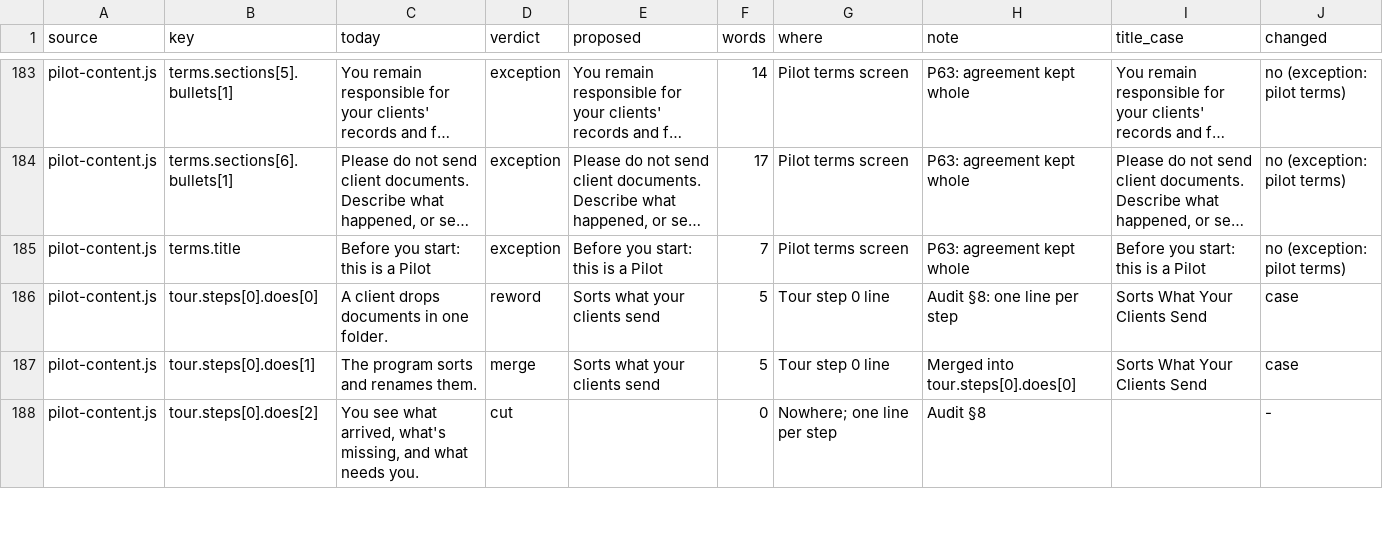
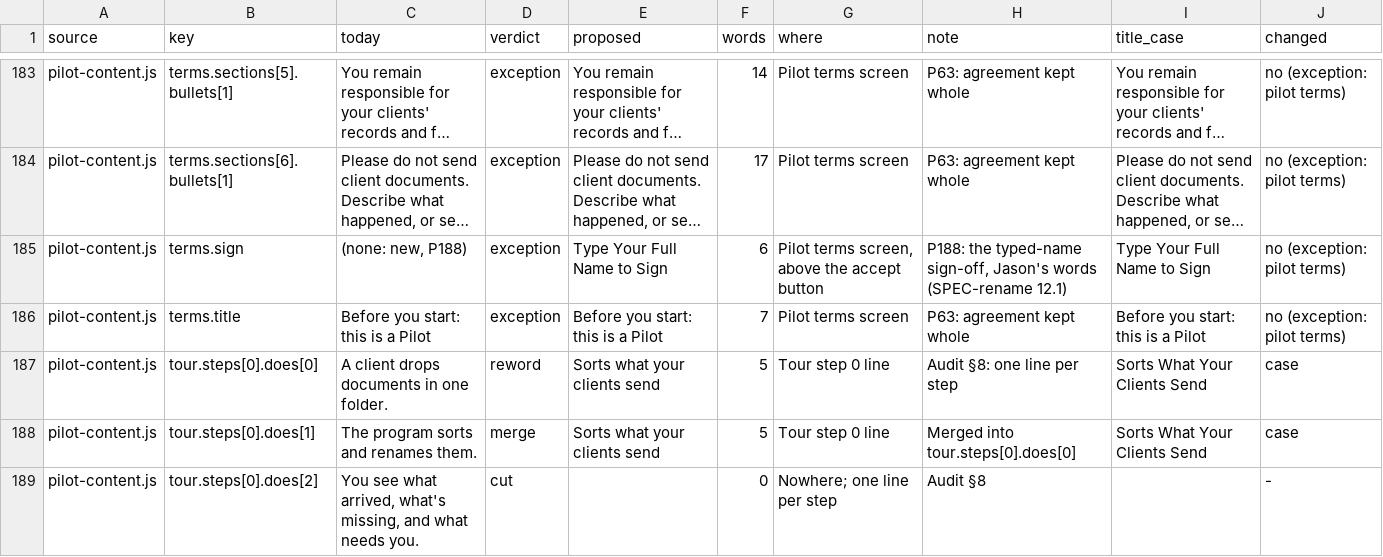
Before and after one commit to J-Park-Associates/Tax-Info-Request-List-Pilot, a TSV file: pilot/wording-shell.tsv, drawn as a sheet; only a part is shown, gaps mark what is left out; long unchanged cells end in …; the diff names each change by its address in the sheet, - before the commit and + after, or states it on an @@ line.

Commit message:
Commit C: the typed-name sign-off and the renamed fallback log's deny rules (SPEC-rename 12, P188, P189)

```diff
--- a/pilot/wording-shell.tsv
+++ b/pilot/wording-shell.tsv
+row 185: pilot-content.js | terms.sign | (none: new, P188) | exception | Type Your Full Name to Sign | 6 | Pilot terms screen, above the accept button | P188: the typed-name sign-off, Jason's words (SPEC-rename 12.1) | Type Your Full Name to Sign | no (exception: pilot terms)
```
Also changed, not shown: 15 other files.
